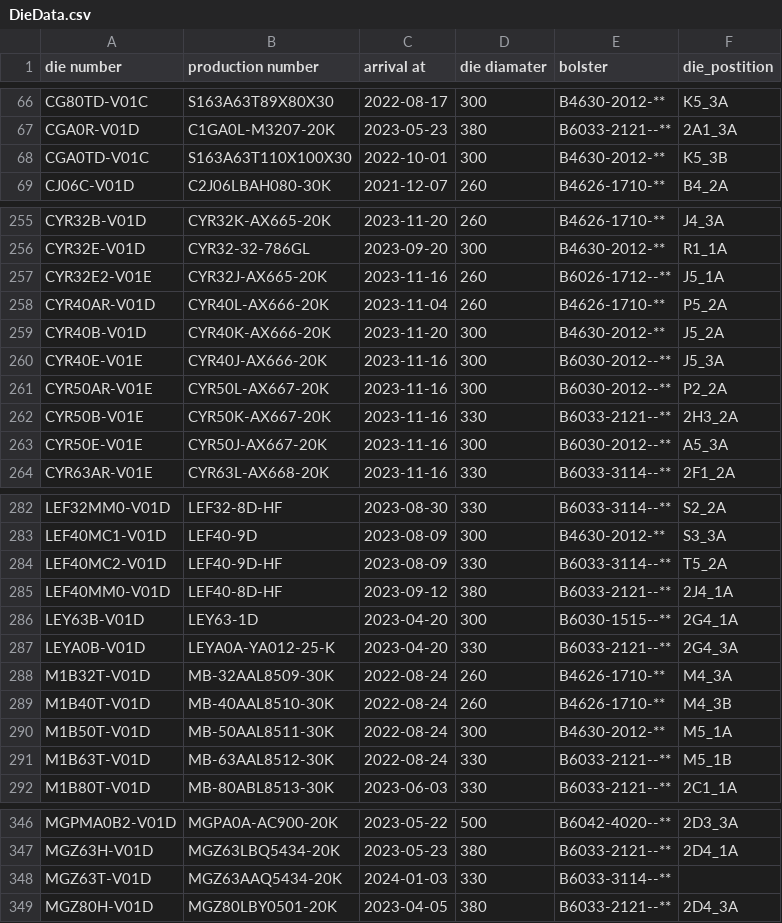
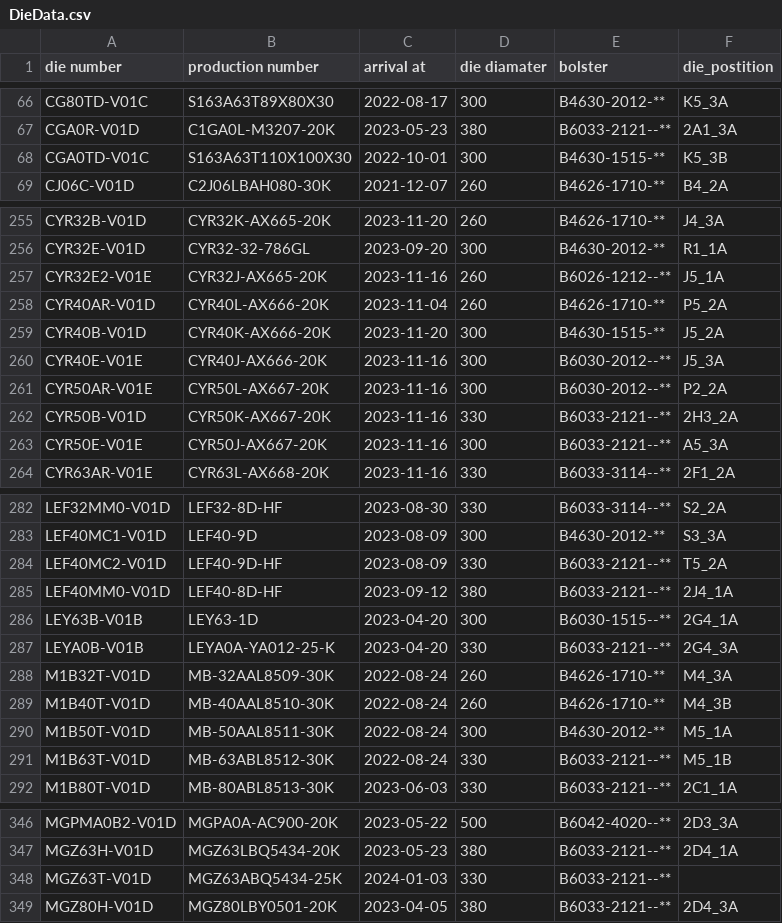
Before and after one commit to MVC0712/exd11, a CSV file: download/DieData.csv, drawn as a sheet; only a part is shown, gaps mark what is left out; the diff covers the shown part only.

```diff
--- a/download/DieData.csv
+++ b/download/DieData.csv
@@ -67,3 +67,3 @@ CG80TD-V01C,S163A63T89X80X30,2022-08-17,300,B4630-2012-**,K5_3A
 CGA0R-V01D,C1GA0L-M3207-20K,2023-05-23,380,B6033-2121--**,2A1_3A
-CGA0TD-V01C,S163A63T110X100X30,2022-10-01,300,B4630-2012-**,K5_3B
+CGA0TD-V01C,S163A63T110X100X30,2022-10-01,300,B4630-1515-**,K5_3B
 CJ06C-V01D,C2J06LBAH080-30K,2021-12-07,260,B4626-1710-**,B4_2A
@@ -256,9 +256,9 @@ CYR32B-V01D,CYR32K-AX665-20K,2023-11-20,260,B4626-1710-**,J4_3A
 CYR32E-V01D,CYR32-32-786GL,2023-09-20,300,B4630-2012-**,R1_1A
-CYR32E2-V01E,CYR32J-AX665-20K,2023-11-16,260,B6026-1712--**,J5_1A
+CYR32E2-V01E,CYR32J-AX665-20K,2023-11-16,260,B6026-1212--**,J5_1A
 CYR40AR-V01D,CYR40L-AX666-20K,2023-11-04,260,B4626-1710-**,P5_2A
-CYR40B-V01D,CYR40K-AX666-20K,2023-11-20,300,B4630-2012-**,J5_2A
+CYR40B-V01D,CYR40K-AX666-20K,2023-11-20,300,B4630-1515-**,J5_2A
 CYR40E-V01E,CYR40J-AX666-20K,2023-11-16,300,B6030-2012--**,J5_3A
 CYR50AR-V01E,CYR50L-AX667-20K,2023-11-16,300,B6030-2012--**,P2_2A
-CYR50B-V01E,CYR50K-AX667-20K,2023-11-16,330,B6033-2121--**,2H3_2A
-CYR50E-V01E,CYR50J-AX667-20K,2023-11-16,300,B6030-2012--**,A5_3A
+CYR50B-V01D,CYR50K-AX667-20K,2023-11-16,330,B6033-2121--**,2H3_2A
+CYR50E-V01E,CYR50J-AX667-20K,2023-11-16,300,B6033-2121--**,A5_3A
 CYR63AR-V01E,CYR63L-AX668-20K,2023-11-16,330,B6033-3114--**,2F1_2A
@@ -283,6 +283,6 @@ LEF32MM0-V01D,LEF32-8D-HF,2023-08-30,330,B6033-3114--**,S2_2A
 LEF40MC1-V01D,LEF40-9D,2023-08-09,300,B4630-2012-**,S3_3A
-LEF40MC2-V01D,LEF40-9D-HF,2023-08-09,330,B6033-3114--**,T5_2A
+LEF40MC2-V01D,LEF40-9D-HF,2023-08-09,330,B6033-2121--**,T5_2A
 LEF40MM0-V01D,LEF40-8D-HF,2023-09-12,380,B6033-2121--**,2J4_1A
-LEY63B-V01D,LEY63-1D,2023-04-20,300,B6030-1515--**,2G4_1A
-LEYA0B-V01D,LEYA0A-YA012-25-K,2023-04-20,330,B6033-2121--**,2G4_3A
+LEY63B-V01B,LEY63-1D,2023-04-20,300,B6030-1515--**,2G4_1A
+LEYA0B-V01B,LEYA0A-YA012-25-K,2023-04-20,330,B6033-2121--**,2G4_3A
 M1B32T-V01D,MB-32AAL8509-30K,2022-08-24,260,B4626-1710-**,M4_3A
@@ -290,3 +290,3 @@ M1B40T-V01D,MB-40AAL8510-30K,2022-08-24,260,B4626-1710-**,M4_3B
 M1B50T-V01D,MB-50AAL8511-30K,2022-08-24,300,B4630-2012-**,M5_1A
-M1B63T-V01D,MB-63AAL8512-30K,2022-08-24,330,B6033-2121--**,M5_1B
+M1B63T-V01D,MB-63ABL8512-30K,2022-08-24,330,B6033-2121--**,M5_1B
 M1B80T-V01D,MB-80ABL8513-30K,2023-06-03,330,B6033-2121--**,2C1_1A
@@ -347,3 +347,3 @@ MGPMA0B2-V01D,MGPA0A-AC900-20K,2023-05-22,500,B6042-4020--**,2D3_3A
 MGZ63H-V01D,MGZ63LBQ5434-20K,2023-05-23,380,B6033-2121--**,2D4_1A
-MGZ63T-V01D,MGZ63AAQ5434-20K,2024-01-03,330,B6033-3114--**,
+MGZ63T-V01D,MGZ63ABQ5434-25K,2024-01-03,330,B6033-2121--**,
 MGZ80H-V01D,MGZ80LBY0501-20K,2023-04-05,380,B6033-2121--**,2D4_3A
```
Also changed, not shown: 4 added rows and 9 edited cells elsewhere in this file, download/Die--Month--BilletInput.csv, download/LastParam.csv, 17 other files.
